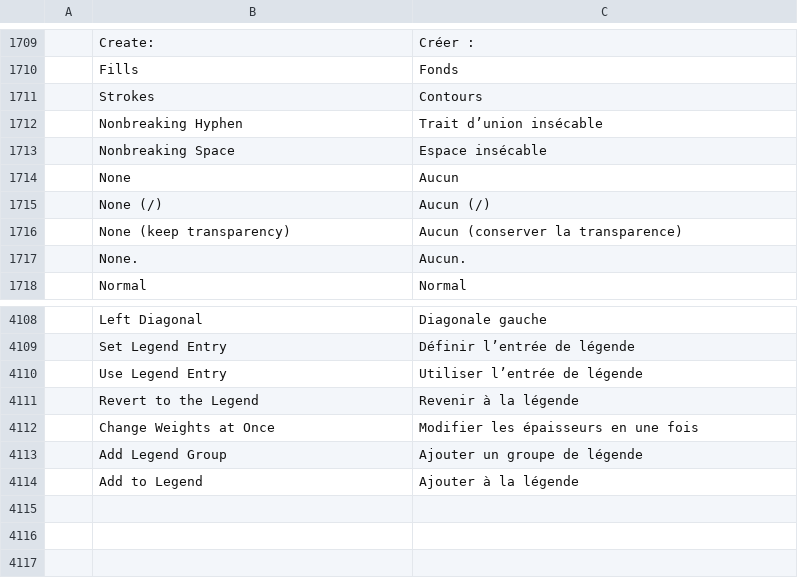
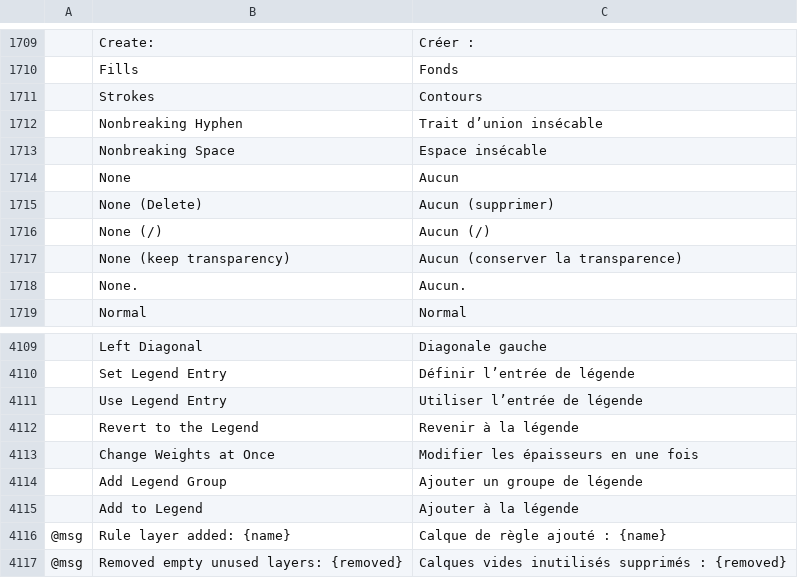
Before and after one commit to kesekikwon-netizen/vector, a TSV file: crates/ui-egui/src/i18n/fr.tsv, drawn as a sheet; only a part is shown, gaps mark what is left out; the diff names each change by its address in the sheet, - before the commit and + after, or states it on an @@ line.

```diff
--- a/crates/ui-egui/src/i18n/fr.tsv
+++ b/crates/ui-egui/src/i18n/fr.tsv
+row 1715:  | None (Delete) | Aucun (supprimer)
+row 4116: @msg | Rule layer added: {name} | Calque de règle ajouté : {name}
+row 4117: @msg | Removed empty unused layers: {removed} | Calques vides inutilisés supprimés : {removed}
```
Also changed, not shown: crates/ui-egui/src/i18n/it.tsv, crates/ui-egui/src/i18n/ja.tsv, 9 other files.
